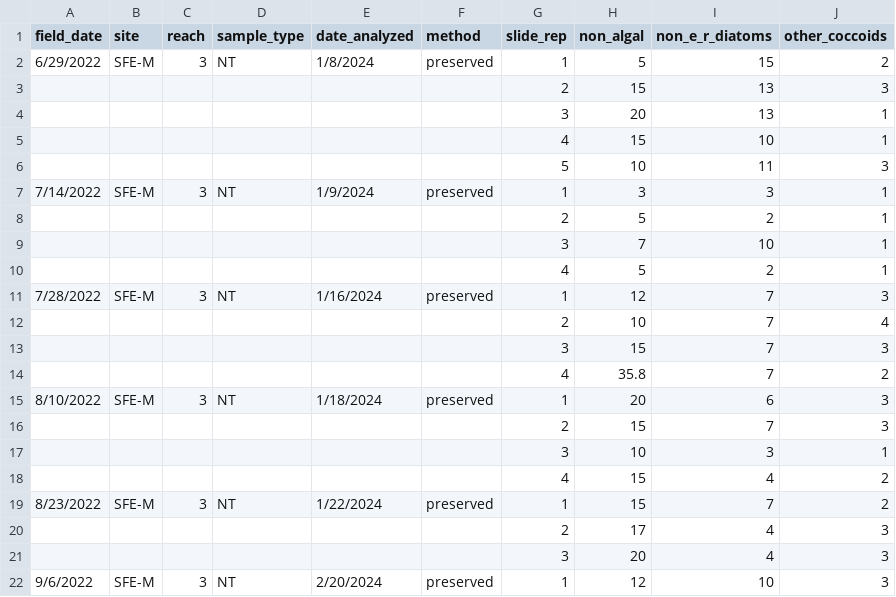
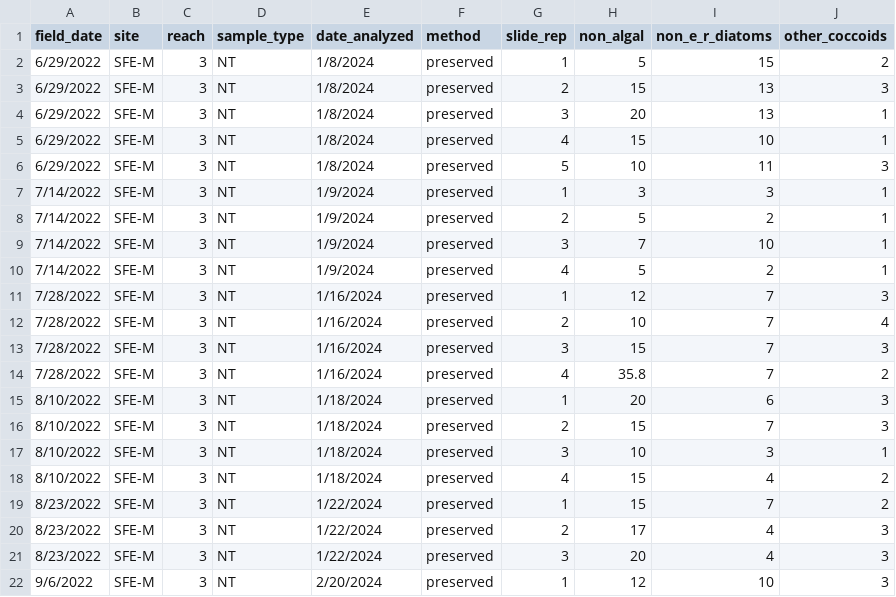
Before and after one commit to jzabrecky/ATX-community-norcal, a CSV file: data/morphological/raw/2022_NT_sfe-m-3.csv, drawn as a sheet; only a part is shown; the diff covers the shown part only; the diff names each change by its address in the sheet, - before the commit and + after, or states it on an @@ line.

```diff
--- a/data/morphological/raw/2022_NT_sfe-m-3.csv
+++ b/data/morphological/raw/2022_NT_sfe-m-3.csv
-A3:A6 (field_date): (empty)
+A3:A6 (field_date): 6/29/2022
-B3:B6 (site): (empty)
+B3:B6 (site): SFE-M
-C3:C6 (reach): (empty)
+C3:C6 (reach): 3
-D3:D6 (sample_type): (empty)
+D3:D6 (sample_type): NT
-E3:E6 (date_analyzed): (empty)
+E3:E6 (date_analyzed): 1/8/2024
-F3:F6 (method): (empty)
+F3:F6 (method): preserved
-A8:A10 (field_date): (empty)
+A8:A10 (field_date): 7/14/2022
-B8:B10 (site): (empty)
+B8:B10 (site): SFE-M
-C8:C10 (reach): (empty)
+C8:C10 (reach): 3
-D8:D10 (sample_type): (empty)
+D8:D10 (sample_type): NT
-E8:E10 (date_analyzed): (empty)
+E8:E10 (date_analyzed): 1/9/2024
-F8:F10 (method): (empty)
+F8:F10 (method): preserved
-A12:A14 (field_date): (empty)
+A12:A14 (field_date): 7/28/2022
-B12:B14 (site): (empty)
+B12:B14 (site): SFE-M
-C12:C14 (reach): (empty)
+C12:C14 (reach): 3
-D12:D14 (sample_type): (empty)
+D12:D14 (sample_type): NT
-E12:E14 (date_analyzed): (empty)
+E12:E14 (date_analyzed): 1/16/2024
-F12:F14 (method): (empty)
+F12:F14 (method): preserved
-A16:A18 (field_date): (empty)
+A16:A18 (field_date): 8/10/2022
-B16:B18 (site): (empty)
+B16:B18 (site): SFE-M
-C16:C18 (reach): (empty)
+C16:C18 (reach): 3
-D16:D18 (sample_type): (empty)
+D16:D18 (sample_type): NT
-E16:E18 (date_analyzed): (empty)
+E16:E18 (date_analyzed): 1/18/2024
-F16:F18 (method): (empty)
+F16:F18 (method): preserved
-A20:A21 (field_date): (empty)
+A20:A21 (field_date): 8/23/2022
-B20:B21 (site): (empty)
+B20:B21 (site): SFE-M
-C20:C21 (reach): (empty)
+C20:C21 (reach): 3
-D20:D21 (sample_type): (empty)
+D20:D21 (sample_type): NT
-E20:E21 (date_analyzed): (empty)
+E20:E21 (date_analyzed): 1/22/2024
-F20:F21 (method): (empty)
+F20:F21 (method): preserved
```
Also changed, not shown: 30 edited cells elsewhere in this file, data/morphological/raw/2022_NT_rus-1s.csv, data/morphological/raw/2022_NT_rus-3.csv, 30 other files.
